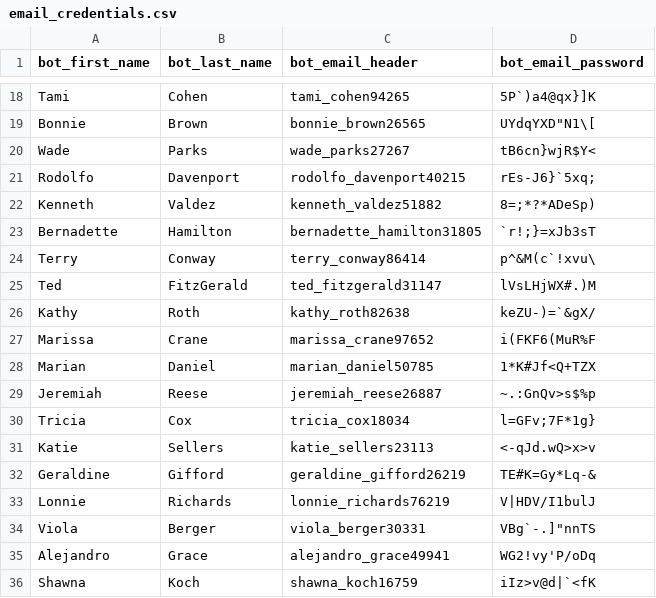
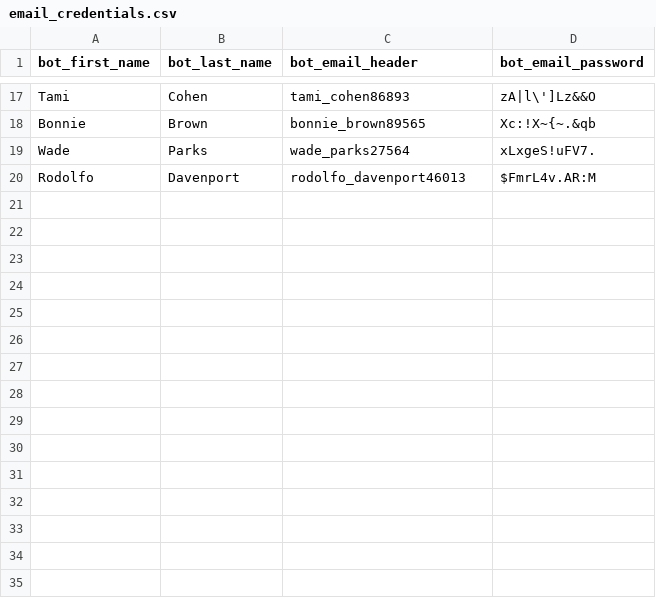
Before and after one commit to dbrown540/PreferredPartnerDB, a CSV file: csv/email_credentials.csv, drawn as a sheet; only a part is shown, gaps mark what is left out; removed rows and columns are numbered as before the commit, all else as after; the diff covers the shown part only; the diff names each change by its address in the sheet, - before the commit and + after, or states it on an @@ line.

```diff
--- a/csv/email_credentials.csv
+++ b/csv/email_credentials.csv
-C17 (bot_email_header): tami_cohen94265
+C17 (bot_email_header): tami_cohen86893
-D17 (bot_email_password): 5P`)a4@qx}]K
+D17 (bot_email_password): zA|l\']Lz&&O
-C18 (bot_email_header): bonnie_brown26565
+C18 (bot_email_header): bonnie_brown89565
-D18 (bot_email_password): UYdqYXD"N1\[
+D18 (bot_email_password): Xc:!X~{~.&qb
-C19 (bot_email_header): wade_parks27267
+C19 (bot_email_header): wade_parks27564
-D19 (bot_email_password): tB6cn}wjR$Y<
+D19 (bot_email_password): xLxgeS!uFV7.
-C20 (bot_email_header): rodolfo_davenport40215
+C20 (bot_email_header): rodolfo_davenport46013
-D20 (bot_email_password): rEs-J6}`5xq;
+D20 (bot_email_password): $FmrL4v.AR:M
-row 22: Kenneth | Valdez | kenneth_valdez51882 | 8=;*?*ADeSp)
-row 23: Bernadette | Hamilton | bernadette_hamilton31805 | `r!;}=xJb3sT
-row 24: Terry | Conway | terry_conway86414 | p^&M(c`!xvu\
-row 25: Ted | FitzGerald | ted_fitzgerald31147 | lVsLHjWX#.)M
-row 26: Kathy | Roth | kathy_roth82638 | keZU-)=`&gX/
-row 27: Marissa | Crane | marissa_crane97652 | i(FKF6(MuR%F
-row 28: Marian | Daniel | marian_daniel50785 | 1*K#Jf<Q+TZX
-row 29: Jeremiah | Reese | jeremiah_reese26887 | ~.:GnQv>s$%p
-row 30: Tricia | Cox | tricia_cox18034 | l=GFv;7F*1g}
-row 31: Katie | Sellers | katie_sellers23113 | <-qJd.wQ>x>v
-row 32: Geraldine | Gifford | geraldine_gifford26219 | TE#K=Gy*Lq-&
-row 33: Lonnie | Richards | lonnie_richards76219 | V|HDV/I1bulJ
-row 34: Viola | Berger | viola_berger30331 | VBg`-.]"nnTS
-row 35: Alejandro | Grace | alejandro_grace49941 | WG2!vy'P/oDq
-row 36: Shawna | Koch | shawna_koch16759 | iIz>v@d|`<fK
```
Also changed, not shown: 16 removed rows and 30 edited cells elsewhere in this file, output.csv, 8 other files.
